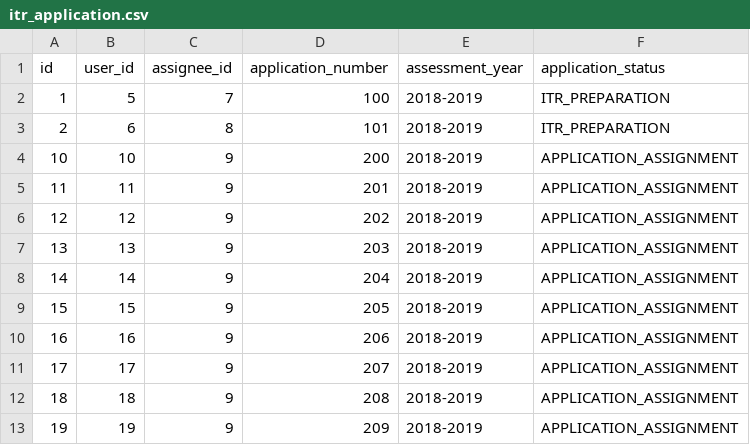
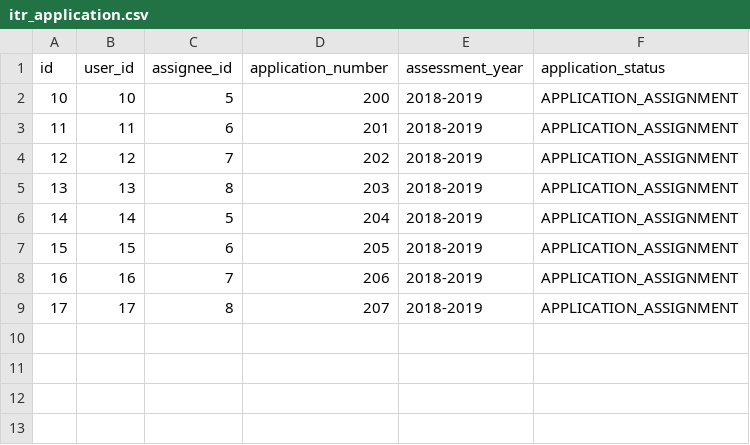
Before and after one commit to TaxPlanner/Eazykar.com, a CSV file: src/main/resources/config/liquibase/itr_application.csv, drawn as a sheet.

```diff
--- a/src/main/resources/config/liquibase/itr_application.csv
+++ b/src/main/resources/config/liquibase/itr_application.csv
@@ -1,13 +1,9 @@
 id;user_id;assignee_id;application_number;assessment_year;application_status
-1;5;7;100;2018-2019;ITR_PREPARATION
-2;6;8;101;2018-2019;ITR_PREPARATION
-10;10;9;200;2018-2019;APPLICATION_ASSIGNMENT
-11;11;9;201;2018-2019;APPLICATION_ASSIGNMENT
-12;12;9;202;2018-2019;APPLICATION_ASSIGNMENT
-13;13;9;203;2018-2019;APPLICATION_ASSIGNMENT
-14;14;9;204;2018-2019;APPLICATION_ASSIGNMENT
-15;15;9;205;2018-2019;APPLICATION_ASSIGNMENT
-16;16;9;206;2018-2019;APPLICATION_ASSIGNMENT
-17;17;9;207;2018-2019;APPLICATION_ASSIGNMENT
-18;18;9;208;2018-2019;APPLICATION_ASSIGNMENT
-19;19;9;209;2018-2019;APPLICATION_ASSIGNMENT
+10;10;5;200;2018-2019;APPLICATION_ASSIGNMENT
+11;11;6;201;2018-2019;APPLICATION_ASSIGNMENT
+12;12;7;202;2018-2019;APPLICATION_ASSIGNMENT
+13;13;8;203;2018-2019;APPLICATION_ASSIGNMENT
+14;14;5;204;2018-2019;APPLICATION_ASSIGNMENT
+15;15;6;205;2018-2019;APPLICATION_ASSIGNMENT
+16;16;7;206;2018-2019;APPLICATION_ASSIGNMENT
+17;17;8;207;2018-2019;APPLICATION_ASSIGNMENT
```
Also changed, not shown: src/main/resources/config/liquibase/users.csv, src/main/resources/config/liquibase/users_authorities.csv, 56 other files.
